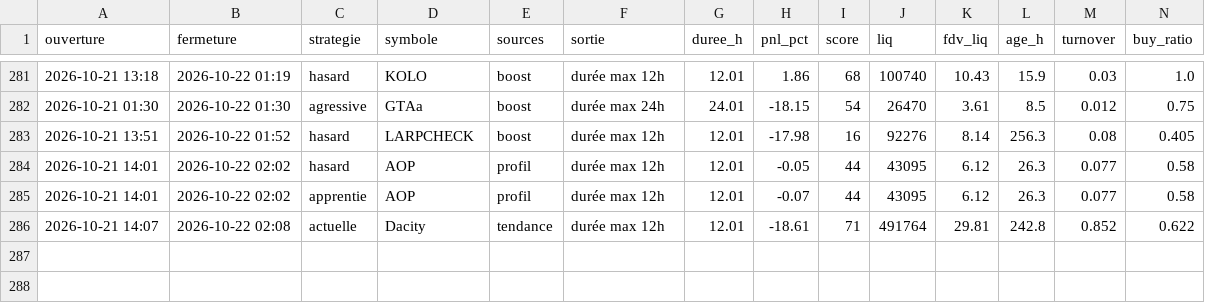
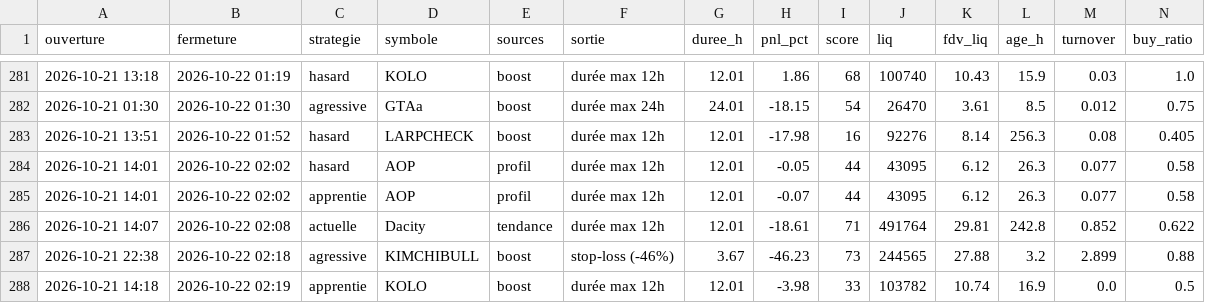
Before and after one commit to oshua888/memebot-, a CSV file: trades.csv, drawn as a sheet; only a part is shown, gaps mark what is left out; rows hold the shown columns only; the diff names each change by its address in the sheet, - before the commit and + after, or states it on an @@ line.

```diff
--- a/trades.csv
+++ b/trades.csv
+row 287: 2026-10-21 22:38 | 2026-10-22 02:18 | agressive | KIMCHIBULL | boost | stop-loss (-46%) | 3.67 | -46.23 | 73 | 244565 | 27.88 | 3.2 | 2.899 | 0.88
+row 288: 2026-10-21 14:18 | 2026-10-22 02:19 | apprentie | KOLO | boost | durée max 12h | 12.01 | -3.98 | 33 | 103782 | 10.74 | 16.9 | 0.0 | 0.5
```
Also changed, not shown: journal.csv, 4 other files.
